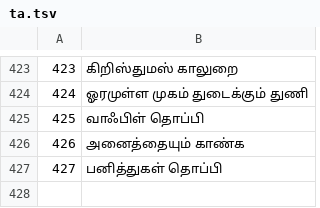
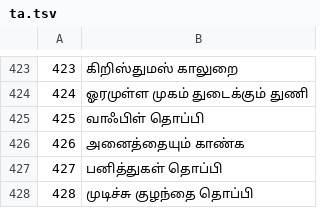
Before and after one commit to jackwallner/knit, a TSV file: scripts/l10n/ta.tsv, drawn as a sheet; only a part is shown, gaps mark what is left out.

```diff
--- a/scripts/l10n/ta.tsv
+++ b/scripts/l10n/ta.tsv
@@ -427 +427,2 @@
 427	பனித்துகள் தொப்பி
+428	முடிச்சு குழந்தை தொப்பி
```
Also changed, not shown: scripts/l10n/bn.tsv, scripts/l10n/ml.tsv, 49 other files.
